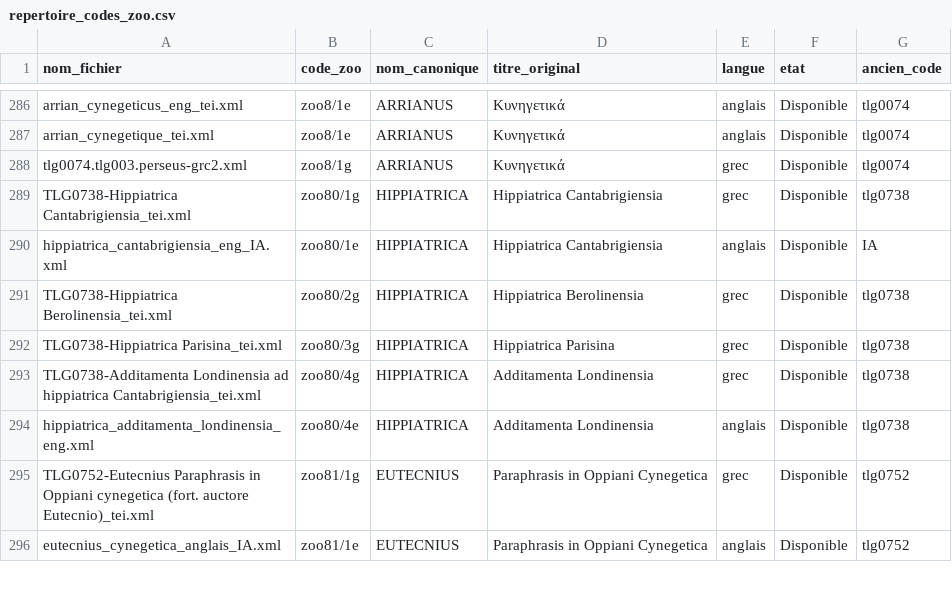
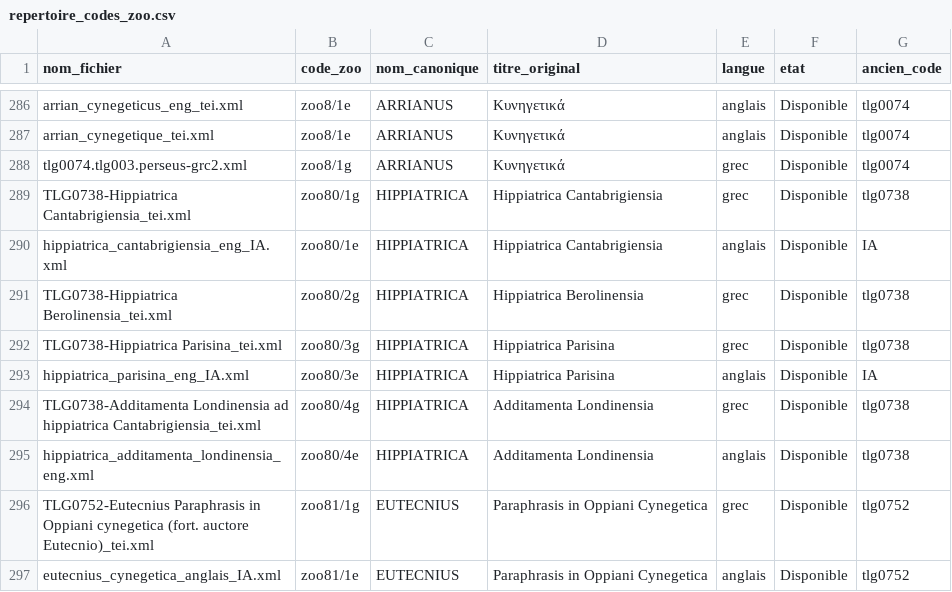
Before and after one commit to Wimmics/zoomathia, a CSV file: Named_entity_recognition/data/repertoire_zoo/repertoire_codes_zoo.csv, drawn as a sheet; only a part is shown, gaps mark what is left out.

Commit message:
Corrige zoo80/3g (Hippiatrica Parisina, grec) et ajoute sa traduction anglaise (zoo80/3e)
CORRECTION DE DONNEES : l'encodage automatique d'origine de zoo80/3g (Mistral)
s'est revele contenir 266 paragraphes entierement fabriques (halluches),
inseres a intervalle a peu pres regulier dans le texte hippiatrique
authentique -- digressions generiques sur les animaux (crocodile, elephant,
chat/belette/chien...), fables de type esopique, et citations attribuees a
Aristote ou Platon ne correspondant a aucun passage reel. Verifie contre
l'edition critique de reference (Oder-Hoppe, Corpus Hippiatricorum Graecorum
vol. II, 1924-1927, scans Gallica bpt6k3122814) : le texte authentique
n'emploie 'crocodile' que comme ingredient de recette, jamais en digression
zoologique. Les 266 paragraphes fabriques ont ete retires (1987 -> 1720
paragraphes), verifie en direct sur le graphe (1719 zoo:text, la difference
d'une unite venant d'un paragraphe de titre pur).

zoo80/3g n'avait jamais ete fusionne dans le graphe live auparavant (fragment
genere mais non merge) ; cette correction s'applique donc avant sa toute
premiere integration.

Ajoute aussi zoo80/3e : traduction anglaise IA (non relue) du texte grec
desormais corrige, 1020 paragraphes, un seul chapitre (le texte source n'a
pas de subdivision fiable). Verifie en direct sur le graphe : 1020
paragraphes anglais, aucune trace residuelle de contenu fabrique.

```diff
--- a/Named_entity_recognition/data/repertoire_zoo/repertoire_codes_zoo.csv
+++ b/Named_entity_recognition/data/repertoire_zoo/repertoire_codes_zoo.csv
@@ -292,2 +292,3 @@ TLG0738-Hippiatrica Berolinensia_tei.xml,zoo80/2g,HIPPIATRICA,Hippiatrica Beroli
 TLG0738-Hippiatrica Parisina_tei.xml,zoo80/3g,HIPPIATRICA,Hippiatrica Parisina,grec,Disponible,tlg0738
+hippiatrica_parisina_eng_IA.xml,zoo80/3e,HIPPIATRICA,Hippiatrica Parisina,anglais,Disponible,IA
 TLG0738-Additamenta Londinensia ad hippiatrica Cantabrigiensia_tei.xml,zoo80/4g,HIPPIATRICA,Additamenta Londinensia,grec,Disponible,tlg0738
```
Also changed, not shown: 2 other files.
